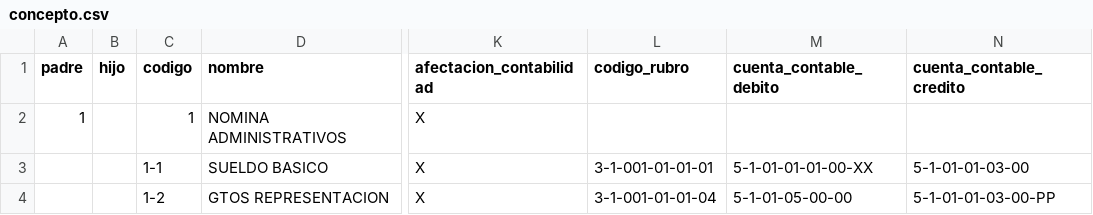
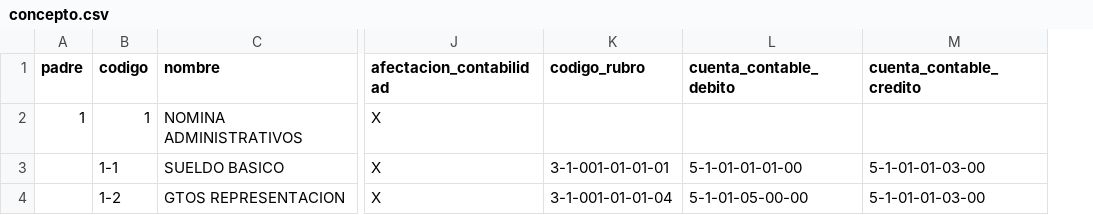
Before and after one commit to jjvargass/cargue-masivo, a CSV file: src/conceptos-kronos/csv/concepto.csv, drawn as a sheet; only a part is shown, gaps mark what is left out; removed rows and columns are numbered as before the commit, all else as after; the diff names each change by its address in the sheet, - before the commit and + after, or states it on an @@ line.

Commit message:
insertar concepto

```diff
--- a/src/conceptos-kronos/csv/concepto.csv
+++ b/src/conceptos-kronos/csv/concepto.csv
-column B (hijo), empty
-L3 (cuenta_contable_debito): 5-1-01-01-01-00-XX
+L3 (cuenta_contable_debito): 5-1-01-01-01-00
-M4 (cuenta_contable_credito): 5-1-01-01-03-00-PP
+M4 (cuenta_contable_credito): 5-1-01-01-03-00
```
Also changed, not shown: 3 other files.
